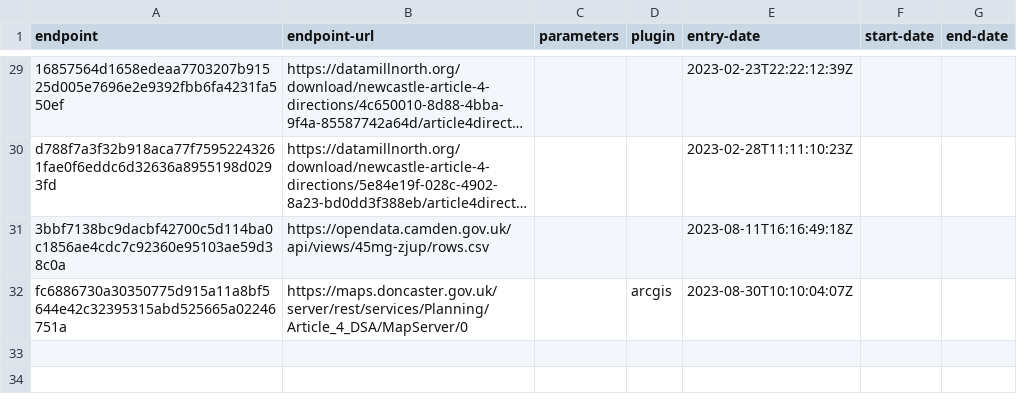
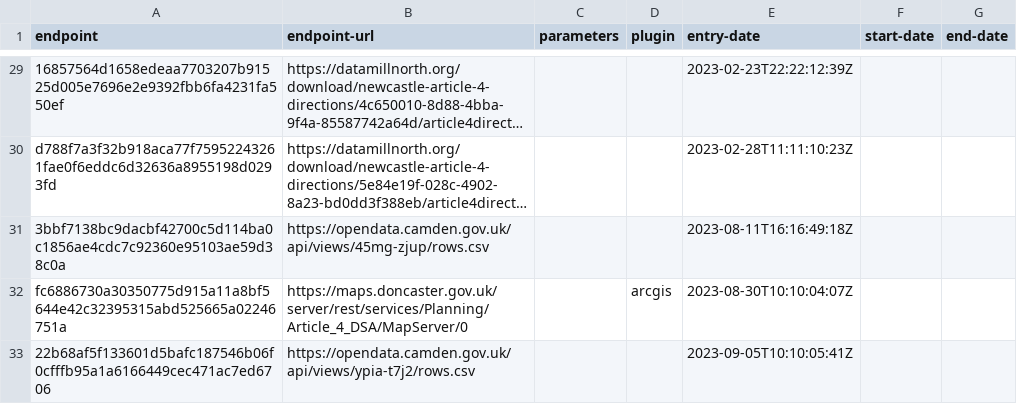
Before and after one commit to digital-land/article-4-direction-collection, a CSV file: collection/endpoint.csv, drawn as a sheet; only a part is shown, gaps mark what is left out; long unchanged cells end in …; the diff names each change by its address in the sheet, - before the commit and + after, or states it on an @@ line.

```diff
--- a/collection/endpoint.csv
+++ b/collection/endpoint.csv
+row 33: 22b68af5f133601d5bafc187546b06f0cfffb95a1a6166449cec471ac7ed6706 | https://opendata.camden.gov.uk/api/views/ypia-t7j2/rows.csv |  |  | 2023-09-05T10:10:05:41Z
```
Also changed, not shown: collection/source.csv, pipeline/lookup.csv.
